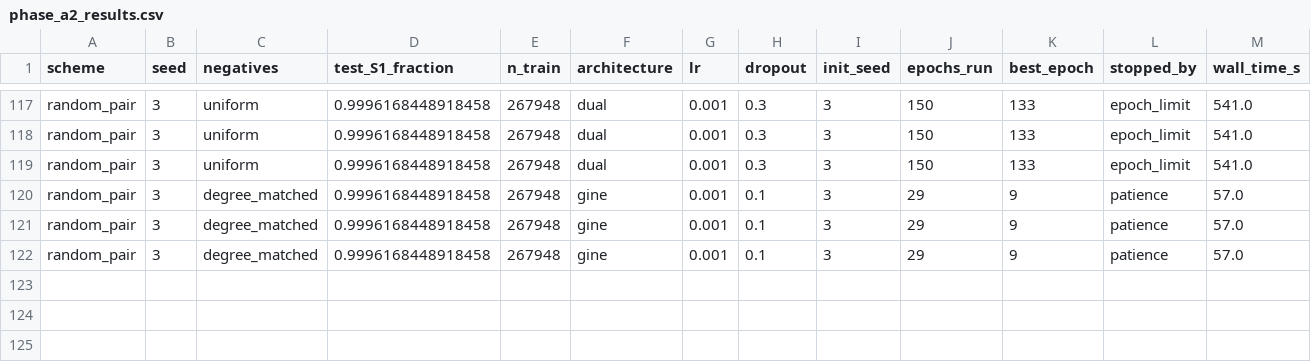
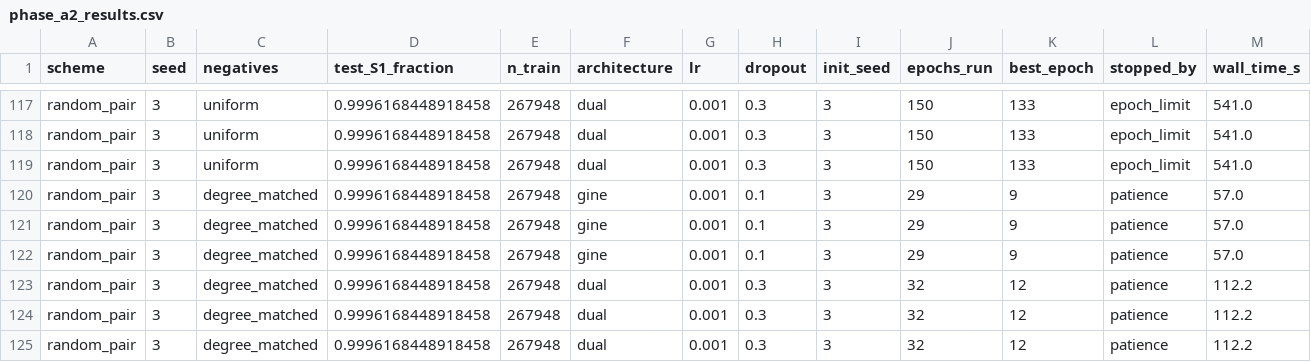
Before and after one commit to mametaeverzat014-cell/DDI-Net, a CSV file: reports/phase_a2_results.csv, drawn as a sheet; only a part is shown, gaps mark what is left out; rows hold the shown columns only; the diff names each change by its address in the sheet, - before the commit and + after, or states it on an @@ line.

```diff
--- a/reports/phase_a2_results.csv
+++ b/reports/phase_a2_results.csv
+row 123: random_pair | 3 | degree_matched | 0.9996168448918458 | 267948 | dual | 0.001 | 0.3 | 3 | 32 | 12 | patience | 112.2
+row 124: random_pair | 3 | degree_matched | 0.9996168448918458 | 267948 | dual | 0.001 | 0.3 | 3 | 32 | 12 | patience | 112.2
+row 125: random_pair | 3 | degree_matched | 0.9996168448918458 | 267948 | dual | 0.001 | 0.3 | 3 | 32 | 12 | patience | 112.2
```
